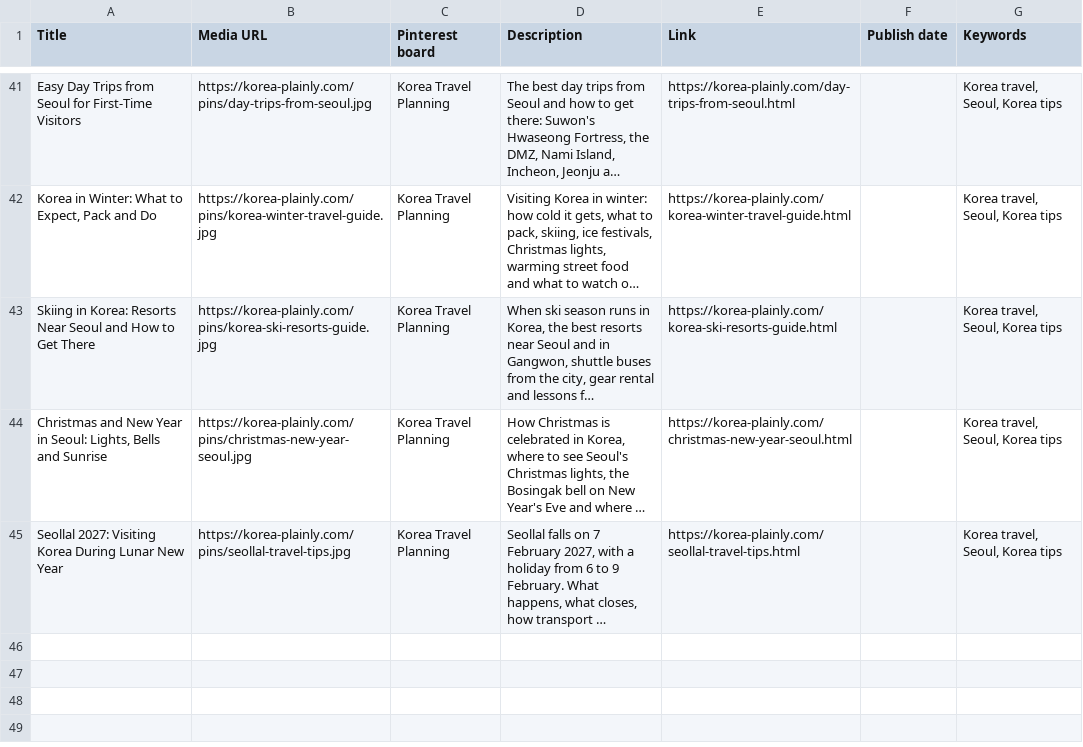
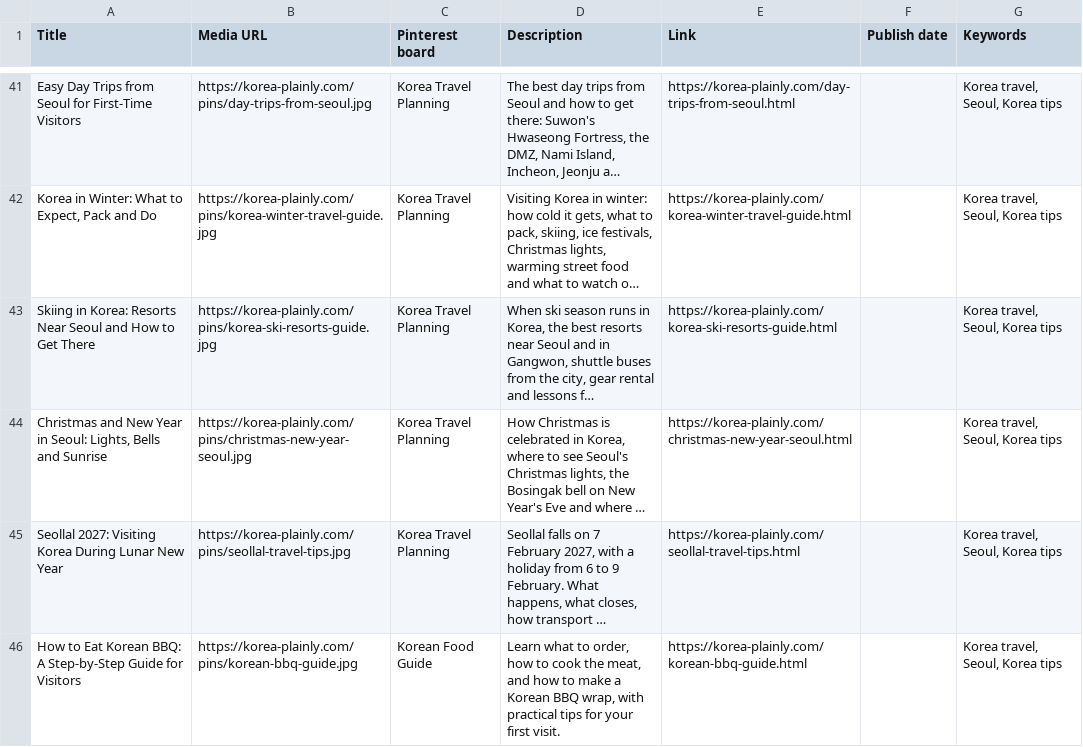
Before and after one commit to JungSuk-Kim/korea-plainly, a CSV file: pins/pins.csv, drawn as a sheet; only a part is shown, gaps mark what is left out; long unchanged cells end in …; the diff names each change by its address in the sheet, - before the commit and + after, or states it on an @@ line.

```diff
--- a/pins/pins.csv
+++ b/pins/pins.csv
+row 46: How to Eat Korean BBQ: A Step-by-Step Guide for Visitors | https://korea-plainly.com/pins/korean-bbq-guide.jpg | Korean Food Guide | Learn what to order, how to cook the meat, and how to make a Korean BBQ wrap, with practical tips for your first visit. | https://korea-plainly.com/korean-bbq-guide.html |  | Korea travel, Seoul, Korea tips
```
Also changed, not shown: 30 other files.
